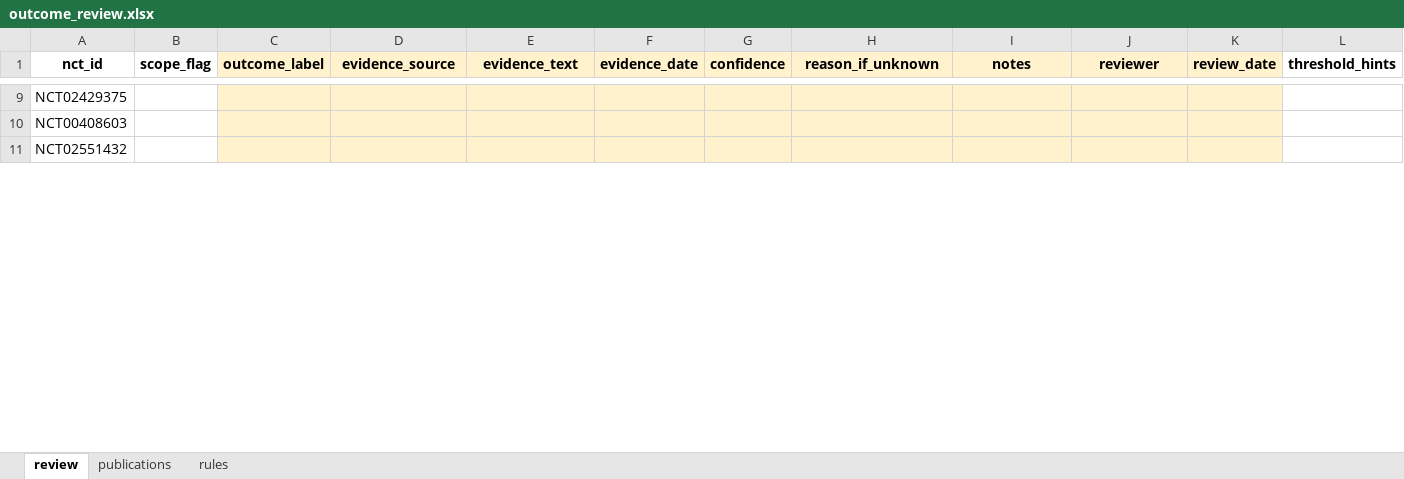
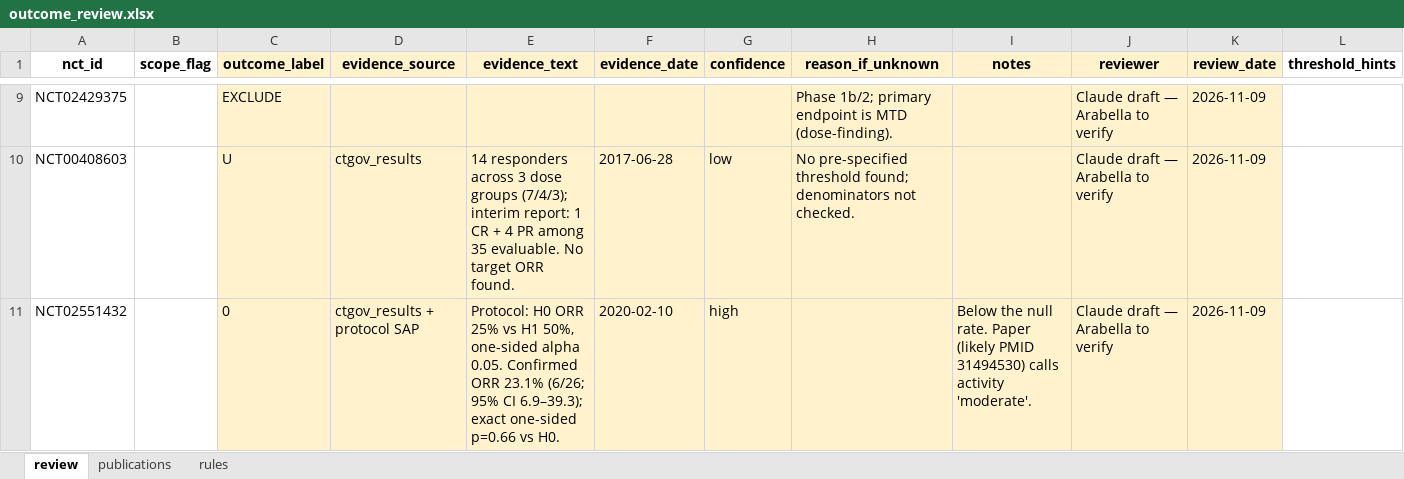
Before and after one commit to arabellachua/mechanistic_engine, an Excel workbook: curation/outcome_review.xlsx, sheet review, drawn as a sheet; only a part is shown, gaps mark what is left out; values as stored, in another font and other column widths than the file's, no borders; the diff covers the shown part only; the diff names each change by its address in the sheet, - before the commit and + after, or states it on an @@ line.

Commit message:
batch 1 + 2 draft labels merged

```diff
--- a/curation/outcome_review.xlsx (sheet review)
+++ b/curation/outcome_review.xlsx (sheet review)
-C9 (outcome_label): (empty)
+C9 (outcome_label): EXCLUDE
-H9 (reason_if_unknown): (empty)
+H9 (reason_if_unknown): Phase 1b/2; primary endpoint is MTD (dose-finding).
-J9:J11 (reviewer): (empty)
+J9:J11 (reviewer): Claude draft — Arabella to verify
-K9:K11 (review_date): (empty)
+K9:K11 (review_date): 2026-11-09
-C10 (outcome_label): (empty)
+C10 (outcome_label): U
-D10 (evidence_source): (empty)
+D10 (evidence_source): ctgov_results
-E10 (evidence_text): (empty)
+E10 (evidence_text): 14 responders across 3 dose groups (7/4/3); interim report: 1 CR + 4 PR among 35 evaluable. No target ORR found.
-F10 (evidence_date): (empty)
+F10 (evidence_date): 2017-06-28
-G10 (confidence): (empty)
+G10 (confidence): low
-H10 (reason_if_unknown): (empty)
+H10 (reason_if_unknown): No pre-specified threshold found; denominators not checked.
-C11 (outcome_label): (empty)
+C11 (outcome_label): 0
-D11 (evidence_source): (empty)
+D11 (evidence_source): ctgov_results + protocol SAP
-E11 (evidence_text): (empty)
+E11 (evidence_text): Protocol: H0 ORR 25% vs H1 50%, one-sided alpha 0.05. Confirmed ORR 23.1% (6/26; 95% CI 6.9–39.3); exact one-sided p=0.66 vs H0.
-F11 (evidence_date): (empty)
+F11 (evidence_date): 2020-02-10
-G11 (confidence): (empty)
+G11 (confidence): high
-I11 (notes): (empty)
+I11 (notes): Below the null rate. Paper (likely PMID 31494530) calls activity 'moderate'.
```
Also changed, not shown: 89 edited cells elsewhere in this sheet, 1 other file.
